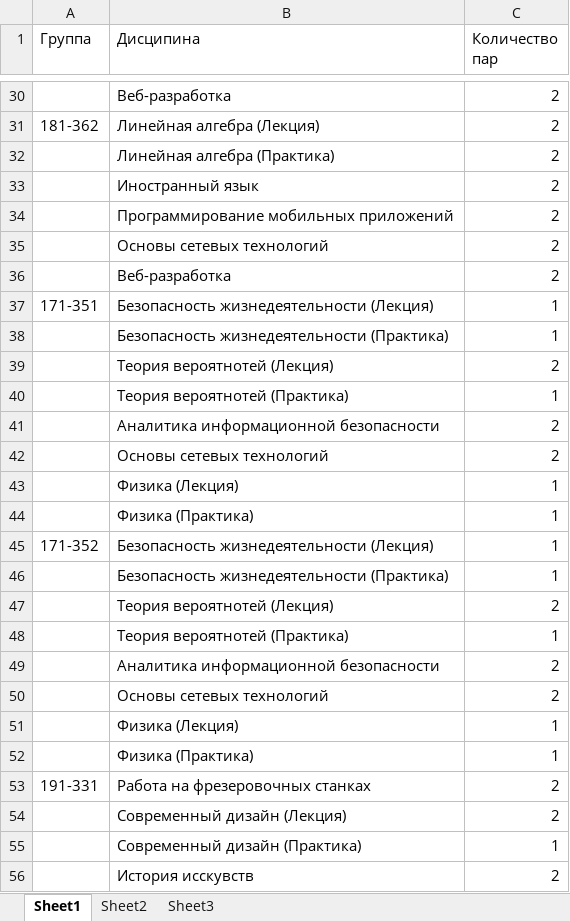
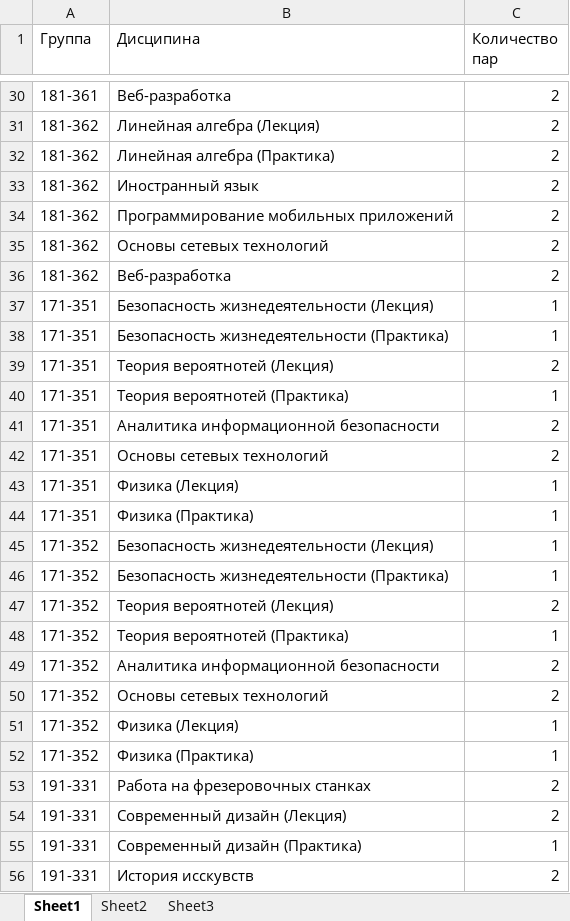
Before and after one commit to dev-petrov/auto_schedule_backend, an Excel workbook: scripts/plan.xlsx, sheet Sheet1, drawn as a sheet; only a part is shown, gaps mark what is left out; values as stored, in another font and other column widths than the file's, no borders; the diff covers the shown part only; the diff names each change by its address in the sheet, - before the commit and + after, or states it on an @@ line.

```diff
--- a/scripts/plan.xlsx (sheet Sheet1)
+++ b/scripts/plan.xlsx (sheet Sheet1)
-A30 (Группа): (empty)
+A30 (Группа): 181-361
-A32:A36 (Группа): (empty)
+A32:A36 (Группа): 181-362
-A38:A44 (Группа): (empty)
+A38:A44 (Группа): 171-351
-A46:A52 (Группа): (empty)
+A46:A52 (Группа): 171-352
-A54:A56 (Группа): (empty)
+A54:A56 (Группа): 191-331
```
Also changed, not shown: 25 edited cells elsewhere in this sheet.
